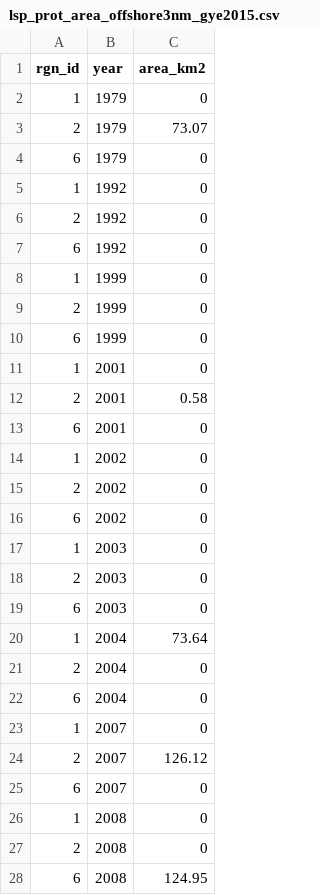
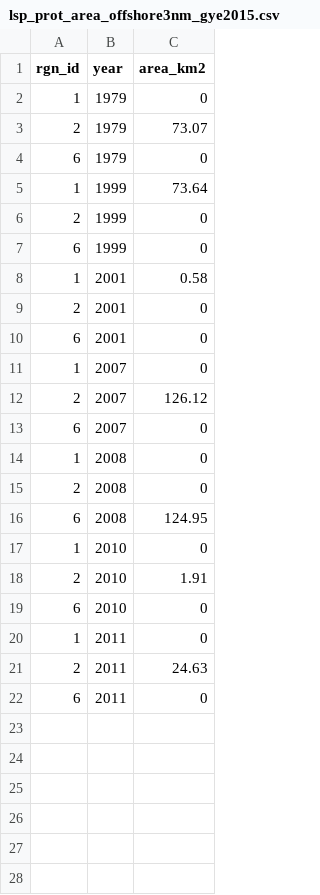
Before and after one commit to OHI-Science/gye, a CSV file: region2015/layers/lsp_prot_area_offshore3nm_gye2015.csv, drawn as a sheet; only a part is shown; the shorter side is filled out with more unchanged rows.

Commit message:
Update LSP prot area layers (2)

```diff
--- a/region2015/layers/lsp_prot_area_offshore3nm_gye2015.csv
+++ b/region2015/layers/lsp_prot_area_offshore3nm_gye2015.csv
@@ -4,20 +4,8 @@ rgn_id,year,area_km2
 6,1979,0
-1,1992,0
-2,1992,0
-6,1992,0
-1,1999,0
+1,1999,73.64
 2,1999,0
 6,1999,0
-1,2001,0
-2,2001,0.58
+1,2001,0.58
+2,2001,0
 6,2001,0
-1,2002,0
-2,2002,0
-6,2002,0
-1,2003,0
-2,2003,0
-6,2003,0
-1,2004,73.64
-2,2004,0
-6,2004,0
 1,2007,0
```
Also changed, not shown: region2015/layers/lsp_prot_area_inland1km_gye2015.csv, 1 other file.
